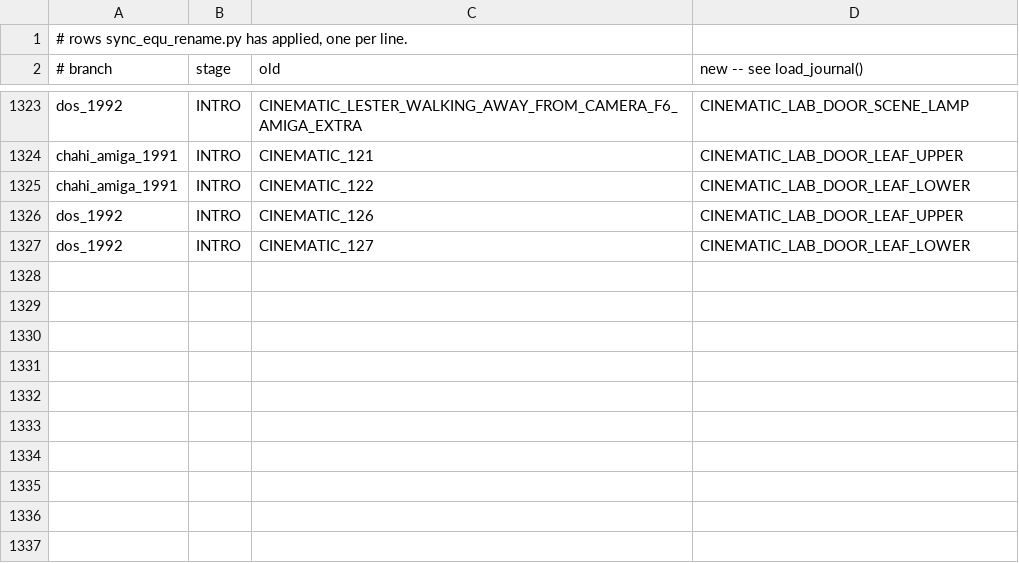
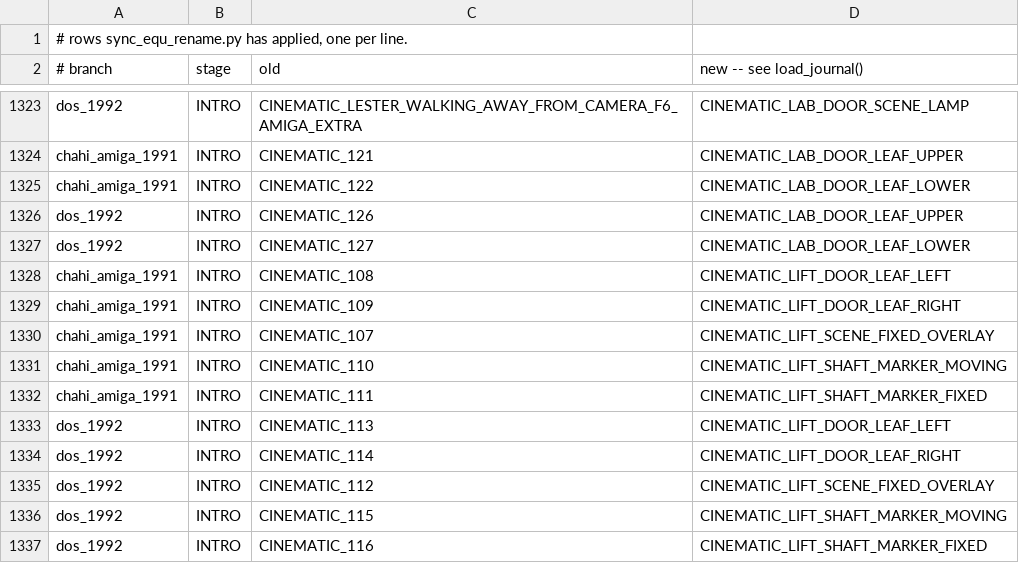
Before and after one commit to ArqueologiaDigital/another-world-source-reconstruction, a TSV file: notes/unified-scoping/applied_rows.tsv, drawn as a sheet; only a part is shown, gaps mark what is left out; the diff names each change by its address in the sheet, - before the commit and + after, or states it on an @@ line.

```diff
--- a/notes/unified-scoping/applied_rows.tsv
+++ b/notes/unified-scoping/applied_rows.tsv
+row 1328: chahi_amiga_1991 | INTRO | CINEMATIC_108 | CINEMATIC_LIFT_DOOR_LEAF_LEFT
+row 1329: chahi_amiga_1991 | INTRO | CINEMATIC_109 | CINEMATIC_LIFT_DOOR_LEAF_RIGHT
+row 1330: chahi_amiga_1991 | INTRO | CINEMATIC_107 | CINEMATIC_LIFT_SCENE_FIXED_OVERLAY
+row 1331: chahi_amiga_1991 | INTRO | CINEMATIC_110 | CINEMATIC_LIFT_SHAFT_MARKER_MOVING
+row 1332: chahi_amiga_1991 | INTRO | CINEMATIC_111 | CINEMATIC_LIFT_SHAFT_MARKER_FIXED
+row 1333: dos_1992 | INTRO | CINEMATIC_113 | CINEMATIC_LIFT_DOOR_LEAF_LEFT
+row 1334: dos_1992 | INTRO | CINEMATIC_114 | CINEMATIC_LIFT_DOOR_LEAF_RIGHT
+row 1335: dos_1992 | INTRO | CINEMATIC_112 | CINEMATIC_LIFT_SCENE_FIXED_OVERLAY
+row 1336: dos_1992 | INTRO | CINEMATIC_115 | CINEMATIC_LIFT_SHAFT_MARKER_MOVING
+row 1337: dos_1992 | INTRO | CINEMATIC_116 | CINEMATIC_LIFT_SHAFT_MARKER_FIXED
```
Also changed, not shown: 7 other files.
